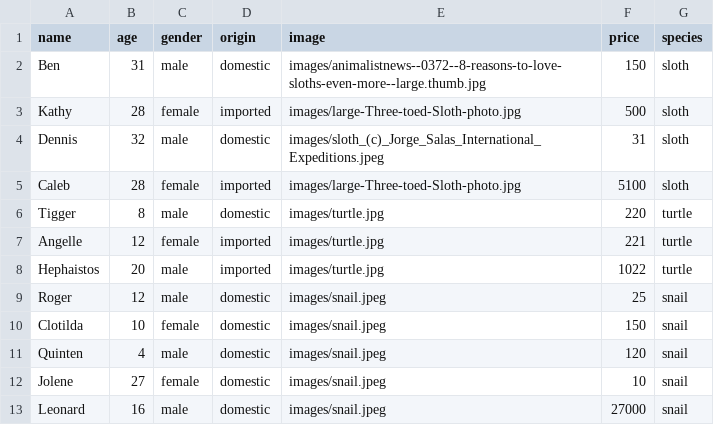
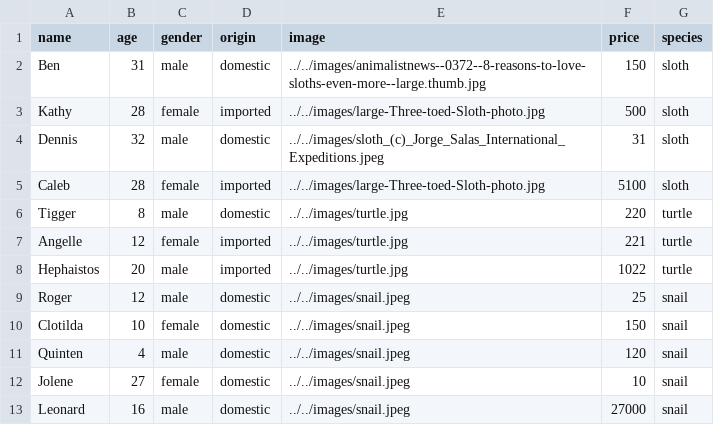
Before and after one commit to katdiese/ecommerce-unit-2, a CSV file: data/animals.csv, drawn as a sheet.

```diff
--- a/data/animals.csv
+++ b/data/animals.csv
@@ -1,13 +1,13 @@
 name,age,gender,origin,image,price,species
-Ben,31,male,domestic,images/animalistnews--0372--8-reasons-to-love-sloths-even-more--large.thumb.jpg,150,sloth
-Kathy,28,female,imported,images/large-Three-toed-Sloth-photo.jpg,500,sloth
-Dennis,32,male,domestic,images/sloth_(c)_Jorge_Salas_International_Expeditions.jpeg,31,sloth
-Caleb,28,female,imported,images/large-Three-toed-Sloth-photo.jpg,5100,sloth
-Tigger,8,male,domestic,images/turtle.jpg,220,turtle
-Angelle,12,female,imported,images/turtle.jpg,221,turtle
-Hephaistos,20,male,imported,images/turtle.jpg,1022,turtle
-Roger,12,male,domestic,images/snail.jpeg,25,snail
-Clotilda,10,female,domestic,images/snail.jpeg,150,snail
-Quinten,4,male,domestic,images/snail.jpeg,120,snail
-Jolene,27,female,domestic,images/snail.jpeg,10,snail
-Leonard,16,male,domestic,images/snail.jpeg,27000,snail
+Ben,31,male,domestic,../../images/animalistnews--0372--8-reasons-to-love-sloths-even-more--large.thumb.jpg,150,sloth
+Kathy,28,female,imported,../../images/large-Three-toed-Sloth-photo.jpg,500,sloth
+Dennis,32,male,domestic,../../images/sloth_(c)_Jorge_Salas_International_Expeditions.jpeg,31,sloth
+Caleb,28,female,imported,../../images/large-Three-toed-Sloth-photo.jpg,5100,sloth
+Tigger,8,male,domestic,../../images/turtle.jpg,220,turtle
+Angelle,12,female,imported,../../images/turtle.jpg,221,turtle
+Hephaistos,20,male,imported,../../images/turtle.jpg,1022,turtle
+Roger,12,male,domestic,../../images/snail.jpeg,25,snail
+Clotilda,10,female,domestic,../../images/snail.jpeg,150,snail
+Quinten,4,male,domestic,../../images/snail.jpeg,120,snail
+Jolene,27,female,domestic,../../images/snail.jpeg,10,snail
+Leonard,16,male,domestic,../../images/snail.jpeg,27000,snail
```
Also changed, not shown: 4 other files.
